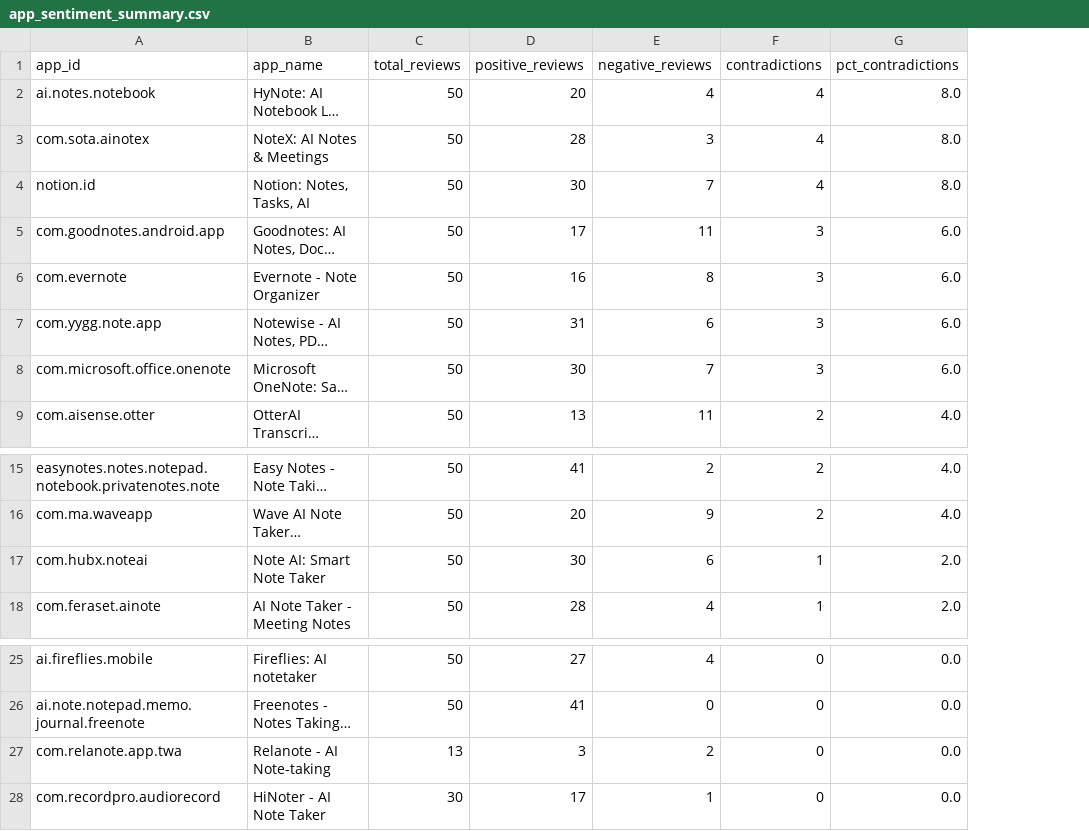
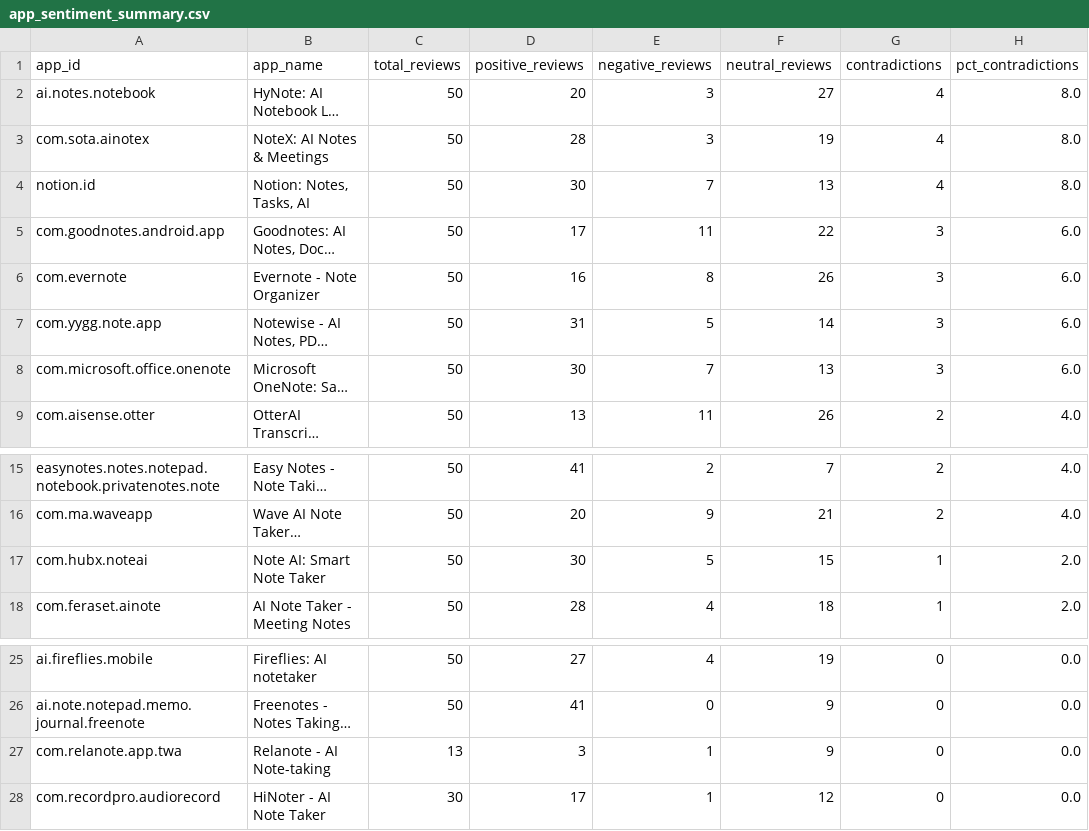
Before and after one commit to Kobanka/TP-App-Market-Research, a CSV file: data/processed/stress_test/c5_sentiment/app_sentiment_summary.csv, drawn as a sheet; only a part is shown, gaps mark what is left out; long unchanged cells end in …; the diff names each change by its address in the sheet, - before the commit and + after, or states it on an @@ line.

Commit message:
Implemented Stress Test

```diff
--- a/data/processed/stress_test/c5_sentiment/app_sentiment_summary.csv
+++ b/data/processed/stress_test/c5_sentiment/app_sentiment_summary.csv
+column F (neutral_reviews), rows 2-9: 27 | 19 | 13 | 22 | 26 | 14 | 13 | 26; rows 15-18: 7 | 21 | 15 | 18; rows 25-28: 19 | 9 | 9 | 12
-E2 (negative_reviews): 4
+E2 (negative_reviews): 3
-E7 (negative_reviews): 6
+E7 (negative_reviews): 5
-E17 (negative_reviews): 6
+E17 (negative_reviews): 5
-E27 (negative_reviews): 2
+E27 (negative_reviews): 1
```
Also changed, not shown: data/processed/stress_test/c5_sentiment/reviews_with_sentiment.csv, 14 other files.
